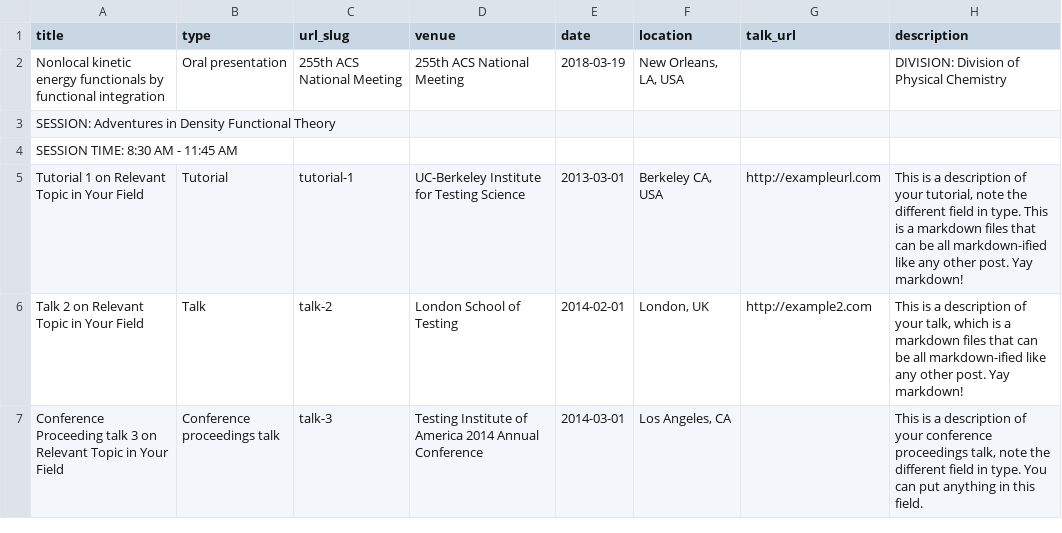
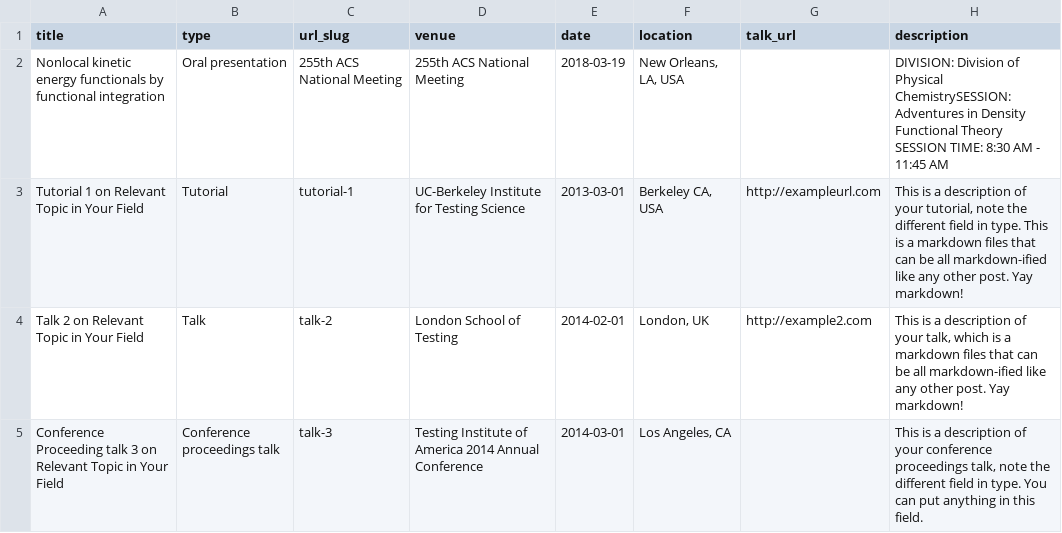
Before and after one commit to Wenhui1008/Wenhui.github.io, a TSV file: markdown_generator/talks.tsv, drawn as a sheet.

Commit message:
update talks

```diff
--- a/markdown_generator/talks.tsv
+++ b/markdown_generator/talks.tsv
@@ -1,5 +1,3 @@
 title	type	url_slug	venue	date	location	talk_url	description
-Nonlocal kinetic energy functionals by functional integration	Oral presentation	255th ACS National Meeting	255th ACS National Meeting	2018-03-19	New Orleans, LA, USA		DIVISION: Division of Physical Chemistry
-SESSION: Adventures in Density Functional Theory
-SESSION TIME: 8:30 AM - 11:45 AM
+Nonlocal kinetic energy functionals by functional integration	Oral presentation	255th ACS National Meeting	255th ACS National Meeting	2018-03-19	New Orleans, LA, USA		DIVISION: Division of Physical ChemistrySESSION: Adventures in Density Functional Theory SESSION TIME: 8:30 AM - 11:45 AM
 Tutorial 1 on Relevant Topic in Your Field	Tutorial	tutorial-1	UC-Berkeley Institute for Testing Science	2013-03-01	Berkeley CA, USA	http://exampleurl.com	This is a description of your tutorial, note the different field in type. This is a markdown files that can be all markdown-ified like any other post. Yay markdown!
```
Also changed, not shown: 3 other files.
